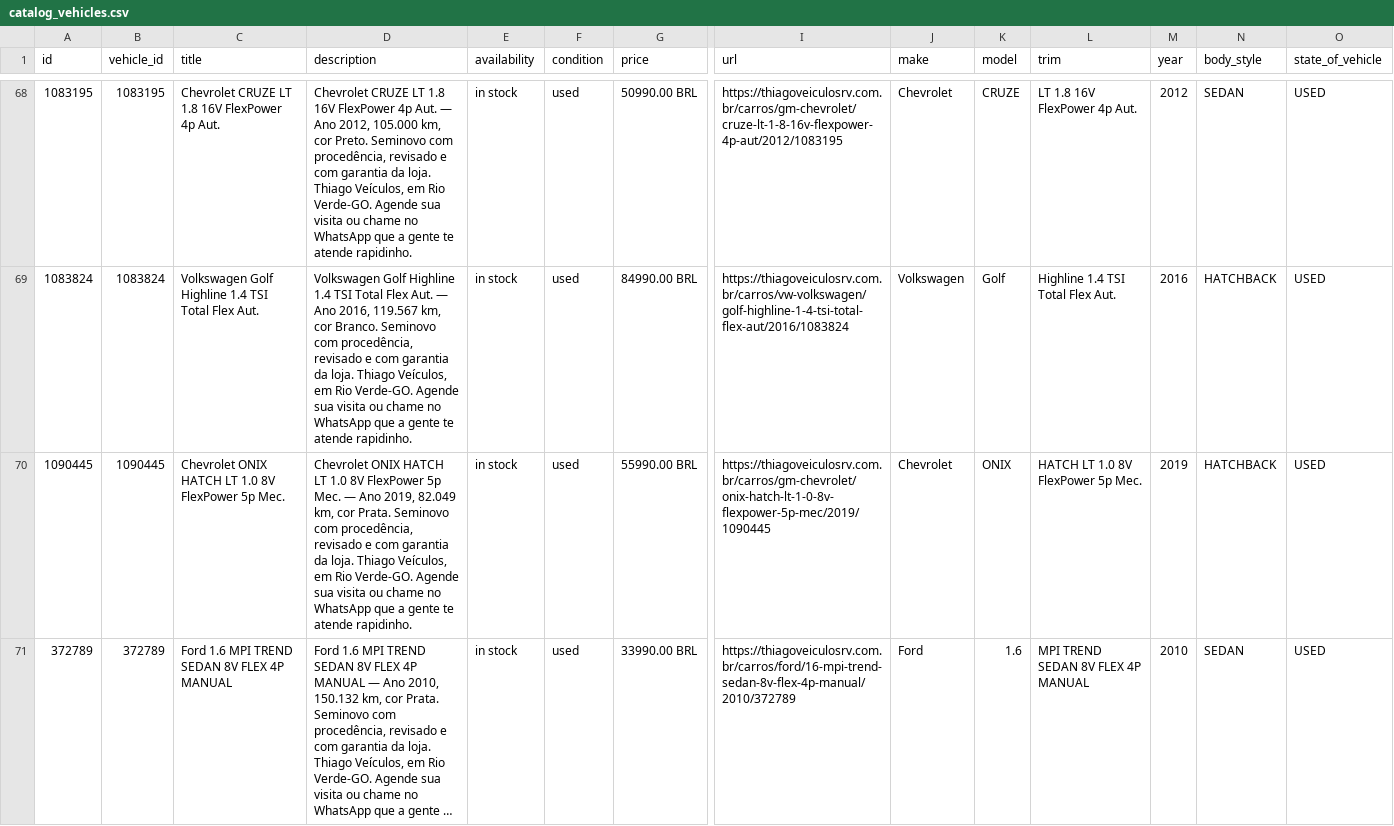
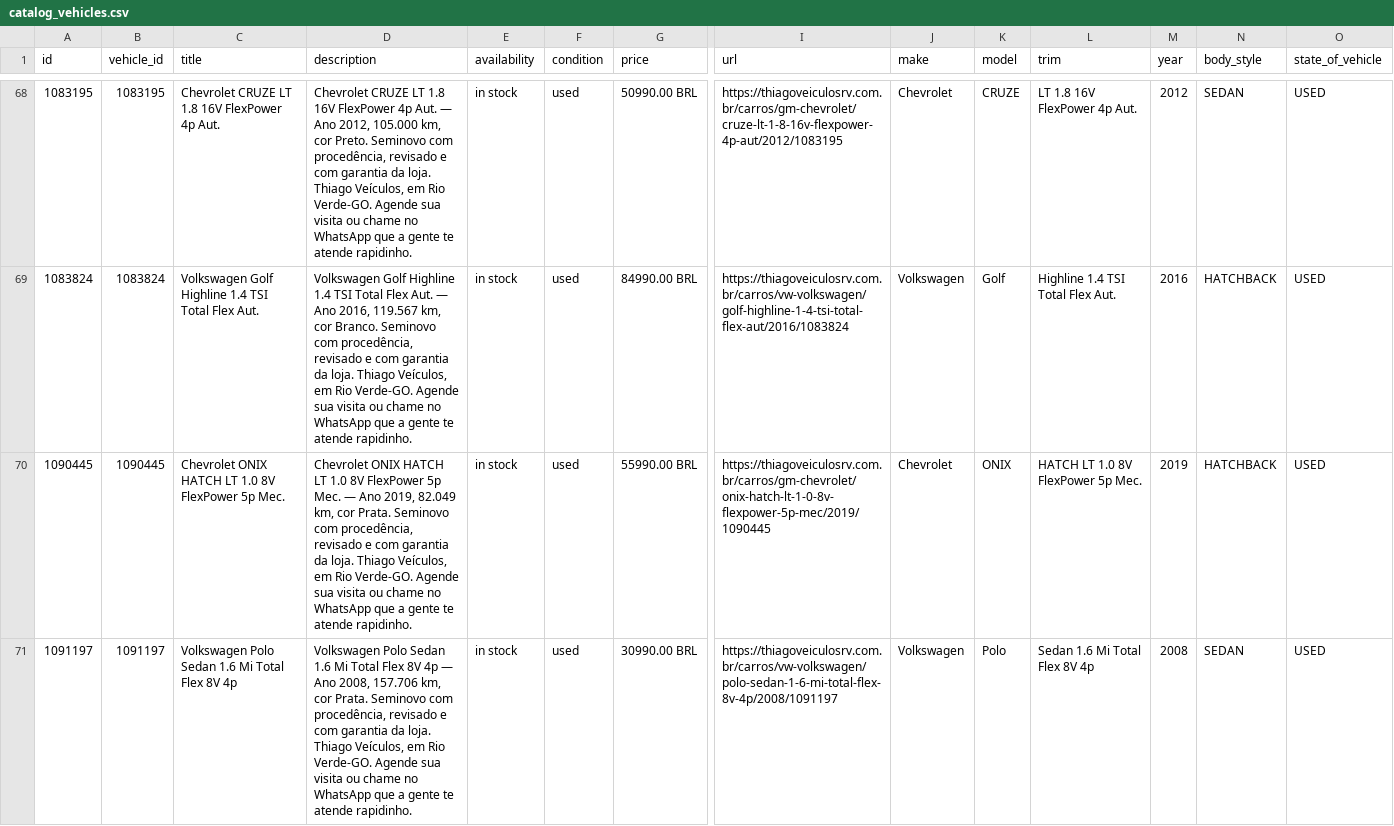
Before and after one commit to joaolucascostax/thiago2, a CSV file: docs/catalog_vehicles.csv, drawn as a sheet; only a part is shown, gaps mark what is left out; the shorter side is filled out with more unchanged rows; long unchanged cells end in …; rows hold the shown columns only; the diff covers the shown part only; the diff names each change by its address in the sheet, - before the commit and + after, or states it on an @@ line.

```diff
--- a/docs/catalog_vehicles.csv
+++ b/docs/catalog_vehicles.csv
+row 71: 1091197 | 1091197 | Volkswagen Polo Sedan 1.6 Mi Total Flex 8V 4p | Volkswagen Polo Sedan 1.6 Mi Total Flex 8V 4p — Ano 2008, 157.706 km, cor Prata. Seminovo com procedência, revisado e com garantia da loja. Thiago Veículos, em Rio Verde-GO. Agende sua visita ou chame no WhatsApp que a gente te atende rapidinho. | in stock | used | 30990.00 BRL | https://thiagoveiculosrv.com.br/carros/vw-volkswagen/polo-sedan-1-6-mi-total-flex-8v-4p/2008/1091197 | Volkswagen | Polo | Sedan 1.6 Mi Total Flex 8V 4p | 2008 | SEDAN | USED
```
Also changed, not shown: 1 added row elsewhere in this file, 2 other files.
